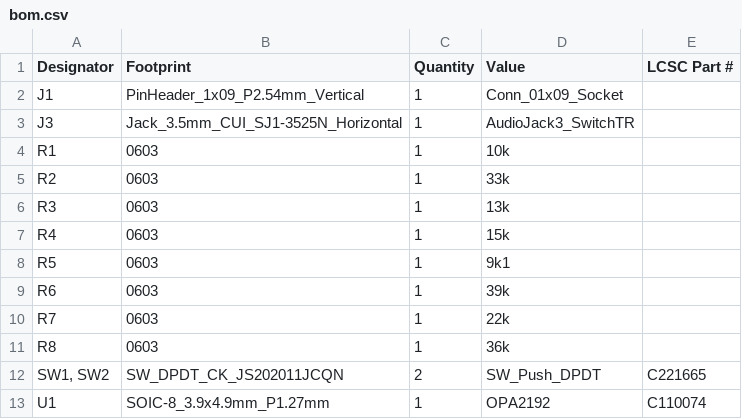
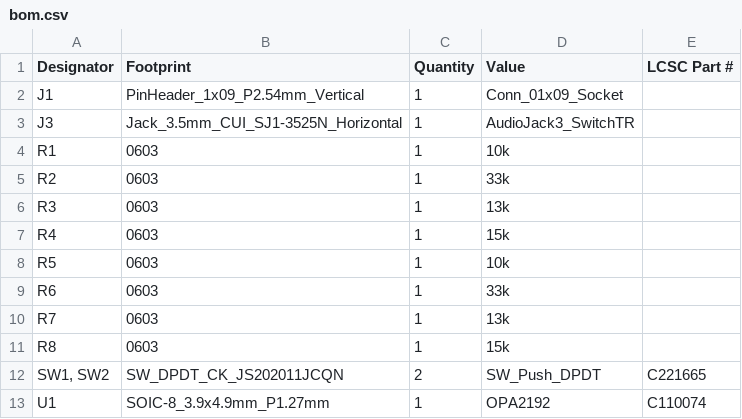
Before and after one commit to davedarko/VectorScopeMusicAddon, a CSV file: KiCad PCB files/production/bom.csv, drawn as a sheet.

```diff
--- a/KiCad PCB files/production/bom.csv
+++ b/KiCad PCB files/production/bom.csv
@@ -7,6 +7,6 @@ R3,0603,1,13k,
 R4,0603,1,15k,
-R5,0603,1,9k1,
-R6,0603,1,39k,
-R7,0603,1,22k,
-R8,0603,1,36k,
+R5,0603,1,10k,
+R6,0603,1,33k,
+R7,0603,1,13k,
+R8,0603,1,15k,
 "SW1, SW2",SW_DPDT_CK_JS202011JCQN,2,SW_Push_DPDT,C221665
```
Also changed, not shown: KiCad PCB files/production/positions.csv, 4 other files.
